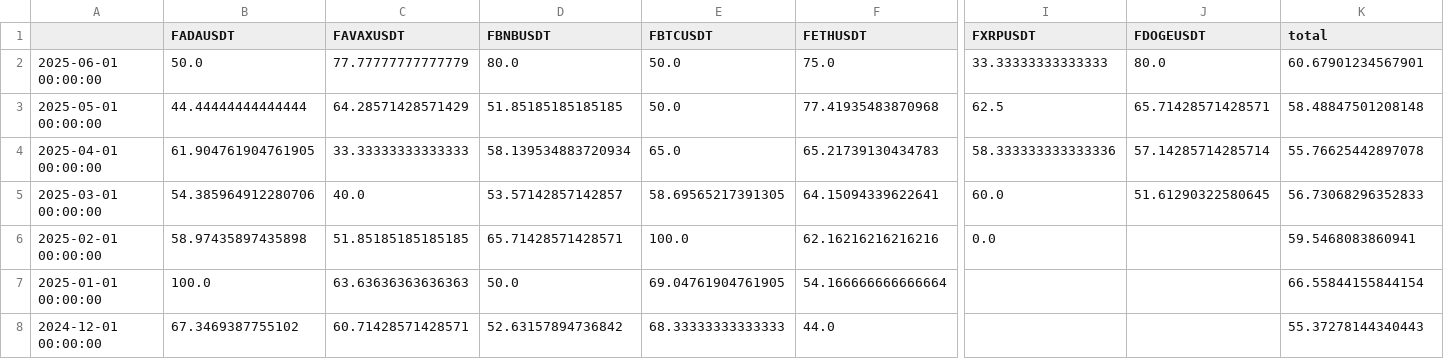
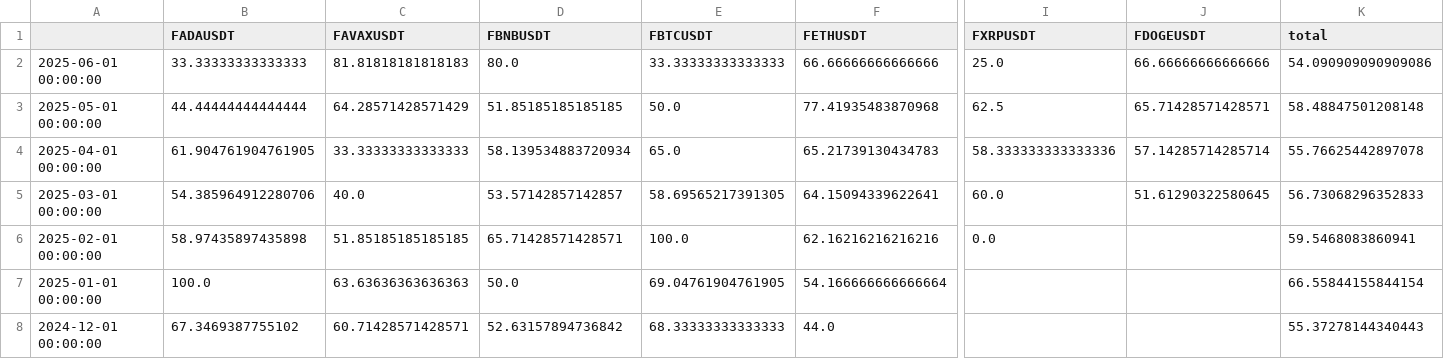
Before and after one commit to speedlab1/speedlab_monitoring, a CSV file: src/data/win_pct_cry.csv, drawn as a sheet; only a part is shown, gaps mark what is left out; the diff names each change by its address in the sheet, - before the commit and + after, or states it on an @@ line.

```diff
--- a/src/data/win_pct_cry.csv
+++ b/src/data/win_pct_cry.csv
-B2 (FADAUSDT): 50.0
+B2 (FADAUSDT): 33.33333333333333
-C2 (FAVAXUSDT): 77.77777777777779
+C2 (FAVAXUSDT): 81.81818181818183
-E2 (FBTCUSDT): 50.0
+E2 (FBTCUSDT): 33.33333333333333
-F2 (FETHUSDT): 75.0
+F2 (FETHUSDT): 66.66666666666666
-I2 (FXRPUSDT): 33.33333333333333
+I2 (FXRPUSDT): 25.0
-J2 (FDOGEUSDT): 80.0
+J2 (FDOGEUSDT): 66.66666666666666
-K2 (total): 60.67901234567901
+K2 (total): 54.090909090909086
```
Also changed, not shown: src/data/current.csv, src/data/current_cry.csv, 10 other files.
